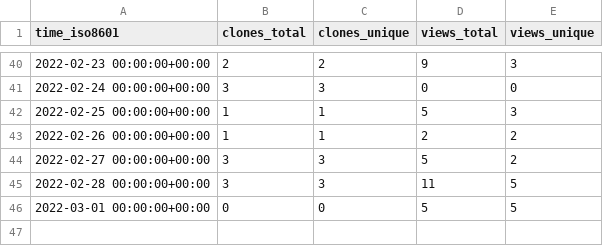
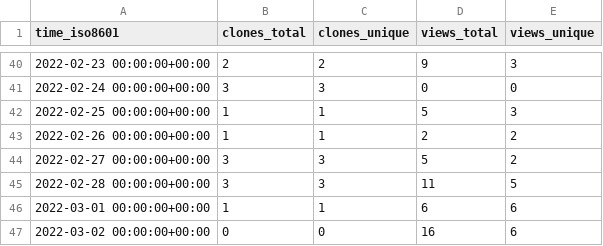
Before and after one commit to GeekVisit/uproot, a CSV file: GeekVisit/uproot/ghrs-data/views_clones_aggregate.csv, drawn as a sheet; only a part is shown, gaps mark what is left out.

```diff
--- a/GeekVisit/uproot/ghrs-data/views_clones_aggregate.csv
+++ b/GeekVisit/uproot/ghrs-data/views_clones_aggregate.csv
@@ -45,2 +45,3 @@ time_iso8601,clones_total,clones_unique,views_total,views_unique
 2022-02-28 00:00:00+00:00,3,3,11,5
-2022-03-01 00:00:00+00:00,0,0,5,5
+2022-03-01 00:00:00+00:00,1,1,6,6
+2022-03-02 00:00:00+00:00,0,0,16,6
```
Also changed, not shown: 1 other file.
